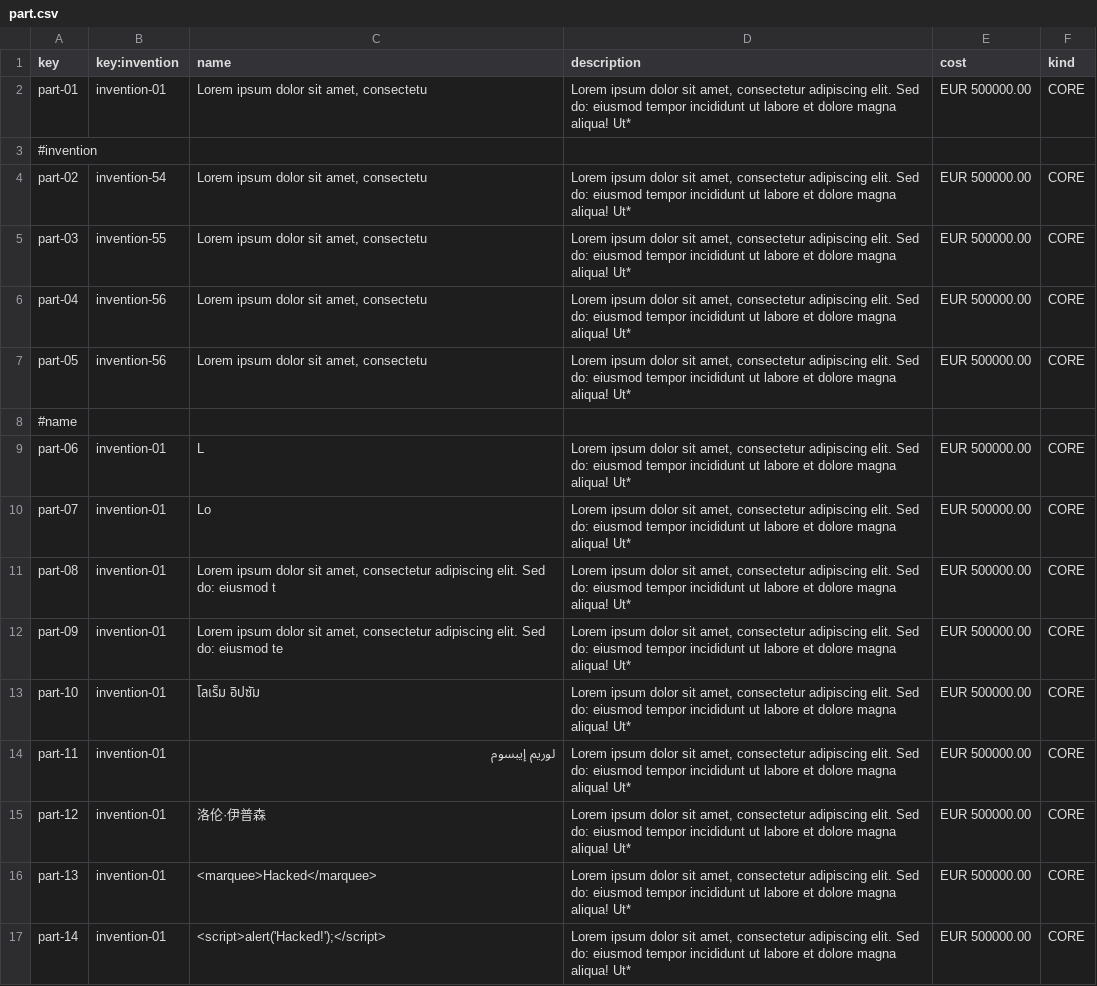
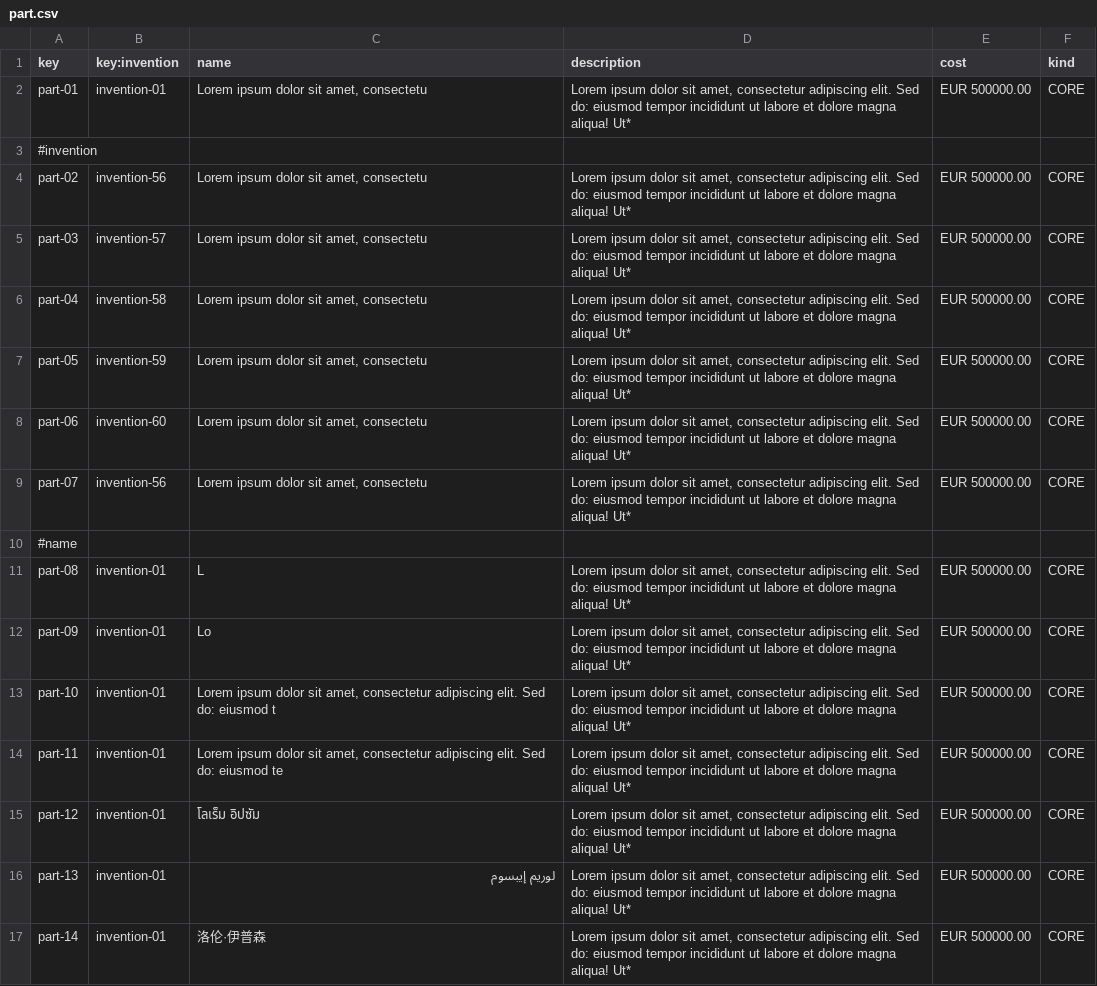
Before and after one commit to DP2-G055/Acme-Starters-C, a CSV file: src/main/resources/WEB-INF/data/sample/batch-01/part.csv, drawn as a sheet; only a part is shown; the diff covers the shown part only.

```diff
--- a/src/main/resources/WEB-INF/data/sample/batch-01/part.csv
+++ b/src/main/resources/WEB-INF/data/sample/batch-01/part.csv
@@ -3,15 +3,15 @@ part-01,invention-01,"Lorem ipsum dolor sit amet, consectetu","Lorem ipsum dolor
 #invention
-part-02,invention-54,"Lorem ipsum dolor sit amet, consectetu","Lorem ipsum dolor sit amet, consectetur adipiscing elit. Sed do: eiusmod tempor incididunt ut labore et dolore magna aliqua! Ut*",EUR 500000.00,CORE
-part-03,invention-55,"Lorem ipsum dolor sit amet, consectetu","Lorem ipsum dolor sit amet, consectetur adipiscing elit. Sed do: eiusmod tempor incididunt ut labore et dolore magna aliqua! Ut*",EUR 500000.00,CORE
-part-04,invention-56,"Lorem ipsum dolor sit amet, consectetu","Lorem ipsum dolor sit amet, consectetur adipiscing elit. Sed do: eiusmod tempor incididunt ut labore et dolore magna aliqua! Ut*",EUR 500000.00,CORE
-part-05,invention-56,"Lorem ipsum dolor sit amet, consectetu","Lorem ipsum dolor sit amet, consectetur adipiscing elit. Sed do: eiusmod tempor incididunt ut labore et dolore magna aliqua! Ut*",EUR 500000.00,CORE
+part-02,invention-56,"Lorem ipsum dolor sit amet, consectetu","Lorem ipsum dolor sit amet, consectetur adipiscing elit. Sed do: eiusmod tempor incididunt ut labore et dolore magna aliqua! Ut*",EUR 500000.00,CORE
+part-03,invention-57,"Lorem ipsum dolor sit amet, consectetu","Lorem ipsum dolor sit amet, consectetur adipiscing elit. Sed do: eiusmod tempor incididunt ut labore et dolore magna aliqua! Ut*",EUR 500000.00,CORE
+part-04,invention-58,"Lorem ipsum dolor sit amet, consectetu","Lorem ipsum dolor sit amet, consectetur adipiscing elit. Sed do: eiusmod tempor incididunt ut labore et dolore magna aliqua! Ut*",EUR 500000.00,CORE
+part-05,invention-59,"Lorem ipsum dolor sit amet, consectetu","Lorem ipsum dolor sit amet, consectetur adipiscing elit. Sed do: eiusmod tempor incididunt ut labore et dolore magna aliqua! Ut*",EUR 500000.00,CORE
+part-06,invention-60,"Lorem ipsum dolor sit amet, consectetu","Lorem ipsum dolor sit amet, consectetur adipiscing elit. Sed do: eiusmod tempor incididunt ut labore et dolore magna aliqua! Ut*",EUR 500000.00,CORE
+part-07,invention-56,"Lorem ipsum dolor sit amet, consectetu","Lorem ipsum dolor sit amet, consectetur adipiscing elit. Sed do: eiusmod tempor incididunt ut labore et dolore magna aliqua! Ut*",EUR 500000.00,CORE
 #name
-part-06,invention-01,L,"Lorem ipsum dolor sit amet, consectetur adipiscing elit. Sed do: eiusmod tempor incididunt ut labore et dolore magna aliqua! Ut*",EUR 500000.00,CORE
-part-07,invention-01,Lo,"Lorem ipsum dolor sit amet, consectetur adipiscing elit. Sed do: eiusmod tempor incididunt ut labore et dolore magna aliqua! Ut*",EUR 500000.00,CORE
-part-08,invention-01,"Lorem ipsum dolor sit amet, consectetur adipiscing elit. Sed do: eiusmod t","Lorem ipsum dolor sit amet, consectetur adipiscing elit. Sed do: eiusmod tempor incididunt ut labore et dolore magna aliqua! Ut*",EUR 500000.00,CORE
-part-09,invention-01,"Lorem ipsum dolor sit amet, consectetur adipiscing elit. Sed do: eiusmod te","Lorem ipsum dolor sit amet, consectetur adipiscing elit. Sed do: eiusmod tempor incididunt ut labore et dolore magna aliqua! Ut*",EUR 500000.00,CORE
-part-10,invention-01,โลเร็ม อิปซัม,"Lorem ipsum dolor sit amet, consectetur adipiscing elit. Sed do: eiusmod tempor incididunt ut labore et dolore magna aliqua! Ut*",EUR 500000.00,CORE
-part-11,invention-01,لوريم إيبسوم,"Lorem ipsum dolor sit amet, consectetur adipiscing elit. Sed do: eiusmod tempor incididunt ut labore et dolore magna aliqua! Ut*",EUR 500000.00,CORE
-part-12,invention-01,洛伦·伊普森,"Lorem ipsum dolor sit amet, consectetur adipiscing elit. Sed do: eiusmod tempor incididunt ut labore et dolore magna aliqua! Ut*",EUR 500000.00,CORE
-part-13,invention-01,<marquee>Hacked</marquee>,"Lorem ipsum dolor sit amet, consectetur adipiscing elit. Sed do: eiusmod tempor incididunt ut labore et dolore magna aliqua! Ut*",EUR 500000.00,CORE
-part-14,invention-01,<script>alert('Hacked!');</script>,"Lorem ipsum dolor sit amet, consectetur adipiscing elit. Sed do: eiusmod tempor incididunt ut labore et dolore magna aliqua! Ut*",EUR 500000.00,CORE
+part-08,invention-01,L,"Lorem ipsum dolor sit amet, consectetur adipiscing elit. Sed do: eiusmod tempor incididunt ut labore et dolore magna aliqua! Ut*",EUR 500000.00,CORE
+part-09,invention-01,Lo,"Lorem ipsum dolor sit amet, consectetur adipiscing elit. Sed do: eiusmod tempor incididunt ut labore et dolore magna aliqua! Ut*",EUR 500000.00,CORE
+part-10,invention-01,"Lorem ipsum dolor sit amet, consectetur adipiscing elit. Sed do: eiusmod t","Lorem ipsum dolor sit amet, consectetur adipiscing elit. Sed do: eiusmod tempor incididunt ut labore et dolore magna aliqua! Ut*",EUR 500000.00,CORE
+part-11,invention-01,"Lorem ipsum dolor sit amet, consectetur adipiscing elit. Sed do: eiusmod te","Lorem ipsum dolor sit amet, consectetur adipiscing elit. Sed do: eiusmod tempor incididunt ut labore et dolore magna aliqua! Ut*",EUR 500000.00,CORE
+part-12,invention-01,โลเร็ม อิปซัม,"Lorem ipsum dolor sit amet, consectetur adipiscing elit. Sed do: eiusmod tempor incididunt ut labore et dolore magna aliqua! Ut*",EUR 500000.00,CORE
+part-13,invention-01,لوريم إيبسوم,"Lorem ipsum dolor sit amet, consectetur adipiscing elit. Sed do: eiusmod tempor incididunt ut labore et dolore magna aliqua! Ut*",EUR 500000.00,CORE
+part-14,invention-01,洛伦·伊普森,"Lorem ipsum dolor sit amet, consectetur adipiscing elit. Sed do: eiusmod tempor incididunt ut labore et dolore magna aliqua! Ut*",EUR 500000.00,CORE
```
Also changed, not shown: 6 added rows, 4 removed rows and 13 edited cells elsewhere in this file, src/main/resources/WEB-INF/data/errata/batch-01/invention.csv, src/main/resources/WEB-INF/data/errata/batch-01/part.csv, 1 other file.
